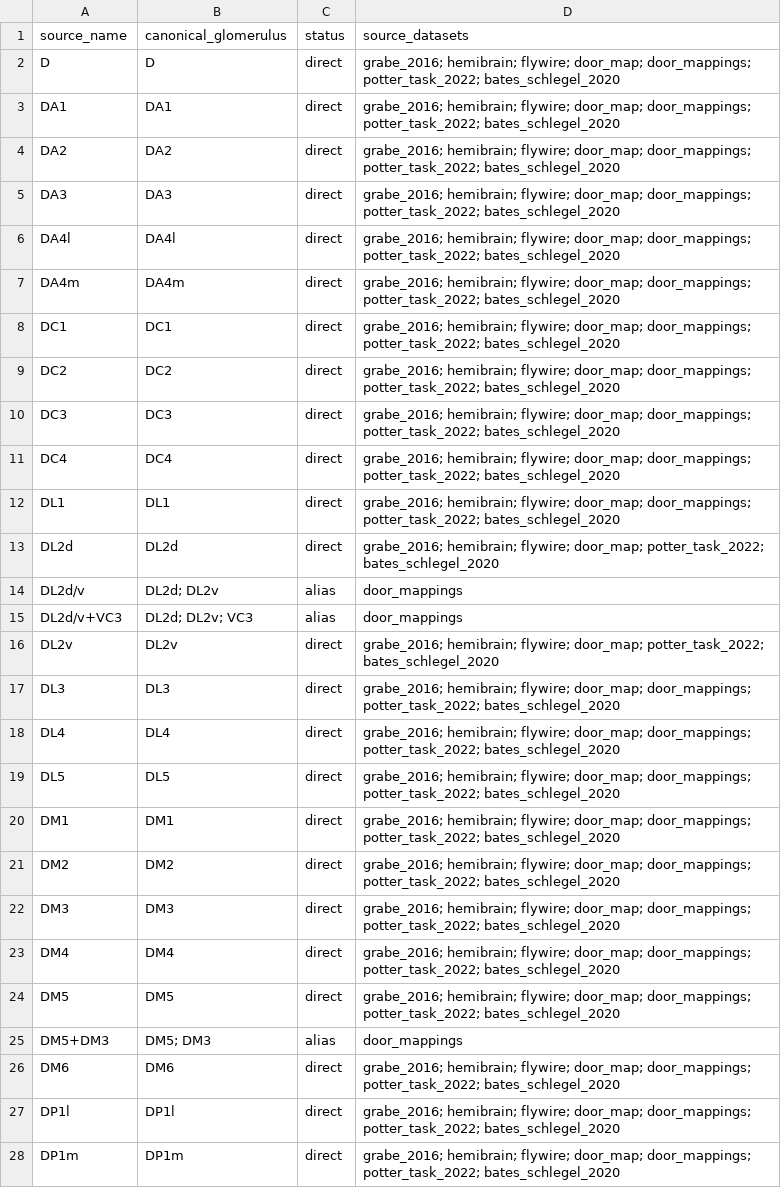
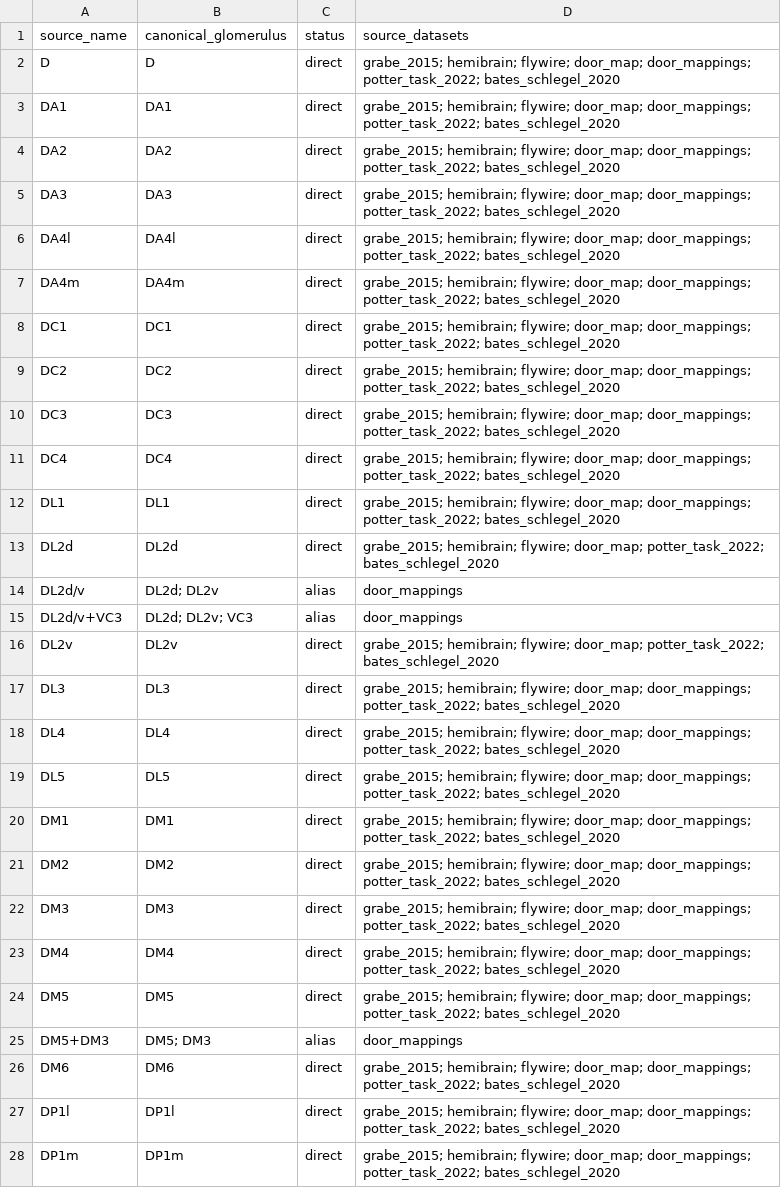
Before and after one commit to gumadeiras/lobemap, a CSV file: reference-tables/glomerulus_name_reconciliation.csv, drawn as a sheet; only a part is shown; the diff covers the shown part only.

```diff
--- a/reference-tables/glomerulus_name_reconciliation.csv
+++ b/reference-tables/glomerulus_name_reconciliation.csv
@@ -1,28 +1,28 @@
 source_name,canonical_glomerulus,status,source_datasets
-D,D,direct,grabe_2016; hemibrain; flywire; door_map; door_mappings; potter_task_2022; bates_schlegel_2020
-DA1,DA1,direct,grabe_2016; hemibrain; flywire; door_map; door_mappings; potter_task_2022; bates_schlegel_2020
-DA2,DA2,direct,grabe_2016; hemibrain; flywire; door_map; door_mappings; potter_task_2022; bates_schlegel_2020
-DA3,DA3,direct,grabe_2016; hemibrain; flywire; door_map; door_mappings; potter_task_2022; bates_schlegel_2020
-DA4l,DA4l,direct,grabe_2016; hemibrain; flywire; door_map; door_mappings; potter_task_2022; bates_schlegel_2020
-DA4m,DA4m,direct,grabe_2016; hemibrain; flywire; door_map; door_mappings; potter_task_2022; bates_schlegel_2020
-DC1,DC1,direct,grabe_2016; hemibrain; flywire; door_map; door_mappings; potter_task_2022; bates_schlegel_2020
-DC2,DC2,direct,grabe_2016; hemibrain; flywire; door_map; door_mappings; potter_task_2022; bates_schlegel_2020
-DC3,DC3,direct,grabe_2016; hemibrain; flywire; door_map; door_mappings; potter_task_2022; bates_schlegel_2020
-DC4,DC4,direct,grabe_2016; hemibrain; flywire; door_map; door_mappings; potter_task_2022; bates_schlegel_2020
-DL1,DL1,direct,grabe_2016; hemibrain; flywire; door_map; door_mappings; potter_task_2022; bates_schlegel_2020
-DL2d,DL2d,direct,grabe_2016; hemibrain; flywire; door_map; potter_task_2022; bates_schlegel_2020
+D,D,direct,grabe_2015; hemibrain; flywire; door_map; door_mappings; potter_task_2022; bates_schlegel_2020
+DA1,DA1,direct,grabe_2015; hemibrain; flywire; door_map; door_mappings; potter_task_2022; bates_schlegel_2020
+DA2,DA2,direct,grabe_2015; hemibrain; flywire; door_map; door_mappings; potter_task_2022; bates_schlegel_2020
+DA3,DA3,direct,grabe_2015; hemibrain; flywire; door_map; door_mappings; potter_task_2022; bates_schlegel_2020
+DA4l,DA4l,direct,grabe_2015; hemibrain; flywire; door_map; door_mappings; potter_task_2022; bates_schlegel_2020
+DA4m,DA4m,direct,grabe_2015; hemibrain; flywire; door_map; door_mappings; potter_task_2022; bates_schlegel_2020
+DC1,DC1,direct,grabe_2015; hemibrain; flywire; door_map; door_mappings; potter_task_2022; bates_schlegel_2020
+DC2,DC2,direct,grabe_2015; hemibrain; flywire; door_map; door_mappings; potter_task_2022; bates_schlegel_2020
+DC3,DC3,direct,grabe_2015; hemibrain; flywire; door_map; door_mappings; potter_task_2022; bates_schlegel_2020
+DC4,DC4,direct,grabe_2015; hemibrain; flywire; door_map; door_mappings; potter_task_2022; bates_schlegel_2020
+DL1,DL1,direct,grabe_2015; hemibrain; flywire; door_map; door_mappings; potter_task_2022; bates_schlegel_2020
+DL2d,DL2d,direct,grabe_2015; hemibrain; flywire; door_map; potter_task_2022; bates_schlegel_2020
 DL2d/v,DL2d; DL2v,alias,door_mappings
 DL2d/v+VC3,DL2d; DL2v; VC3,alias,door_mappings
-DL2v,DL2v,direct,grabe_2016; hemibrain; flywire; door_map; potter_task_2022; bates_schlegel_2020
-DL3,DL3,direct,grabe_2016; hemibrain; flywire; door_map; door_mappings; potter_task_2022; bates_schlegel_2020
-DL4,DL4,direct,grabe_2016; hemibrain; flywire; door_map; door_mappings; potter_task_2022; bates_schlegel_2020
-DL5,DL5,direct,grabe_2016; hemibrain; flywire; door_map; door_mappings; potter_task_2022; bates_schlegel_2020
-DM1,DM1,direct,grabe_2016; hemibrain; flywire; door_map; door_mappings; potter_task_2022; bates_schlegel_2020
-DM2,DM2,direct,grabe_2016; hemibrain; flywire; door_map; door_mappings; potter_task_2022; bates_schlegel_2020
-DM3,DM3,direct,grabe_2016; hemibrain; flywire; door_map; door_mappings; potter_task_2022; bates_schlegel_2020
-DM4,DM4,direct,grabe_2016; hemibrain; flywire; door_map; door_mappings; potter_task_2022; bates_schlegel_2020
-DM5,DM5,direct,grabe_2016; hemibrain; flywire; door_map; door_mappings; potter_task_2022; bates_schlegel_2020
+DL2v,DL2v,direct,grabe_2015; hemibrain; flywire; door_map; potter_task_2022; bates_schlegel_2020
+DL3,DL3,direct,grabe_2015; hemibrain; flywire; door_map; door_mappings; potter_task_2022; bates_schlegel_2020
+DL4,DL4,direct,grabe_2015; hemibrain; flywire; door_map; door_mappings; potter_task_2022; bates_schlegel_2020
+DL5,DL5,direct,grabe_2015; hemibrain; flywire; door_map; door_mappings; potter_task_2022; bates_schlegel_2020
+DM1,DM1,direct,grabe_2015; hemibrain; flywire; door_map; door_mappings; potter_task_2022; bates_schlegel_2020
+DM2,DM2,direct,grabe_2015; hemibrain; flywire; door_map; door_mappings; potter_task_2022; bates_schlegel_2020
+DM3,DM3,direct,grabe_2015; hemibrain; flywire; door_map; door_mappings; potter_task_2022; bates_schlegel_2020
+DM4,DM4,direct,grabe_2015; hemibrain; flywire; door_map; door_mappings; potter_task_2022; bates_schlegel_2020
+DM5,DM5,direct,grabe_2015; hemibrain; flywire; door_map; door_mappings; potter_task_2022; bates_schlegel_2020
 DM5+DM3,DM5; DM3,alias,door_mappings
-DM6,DM6,direct,grabe_2016; hemibrain; flywire; door_map; door_mappings; potter_task_2022; bates_schlegel_2020
-DP1l,DP1l,direct,grabe_2016; hemibrain; flywire; door_map; door_mappings; potter_task_2022; bates_schlegel_2020
-DP1m,DP1m,direct,grabe_2016; hemibrain; flywire; door_map; door_mappings; potter_task_2022; bates_schlegel_2020
+DM6,DM6,direct,grabe_2015; hemibrain; flywire; door_map; door_mappings; potter_task_2022; bates_schlegel_2020
+DP1l,DP1l,direct,grabe_2015; hemibrain; flywire; door_map; door_mappings; potter_task_2022; bates_schlegel_2020
+DP1m,DP1m,direct,grabe_2015; hemibrain; flywire; door_map; door_mappings; potter_task_2022; bates_schlegel_2020
```
Also changed, not shown: 31 edited cells elsewhere in this file, paper_pdf_sources.csv, 17 other files.
